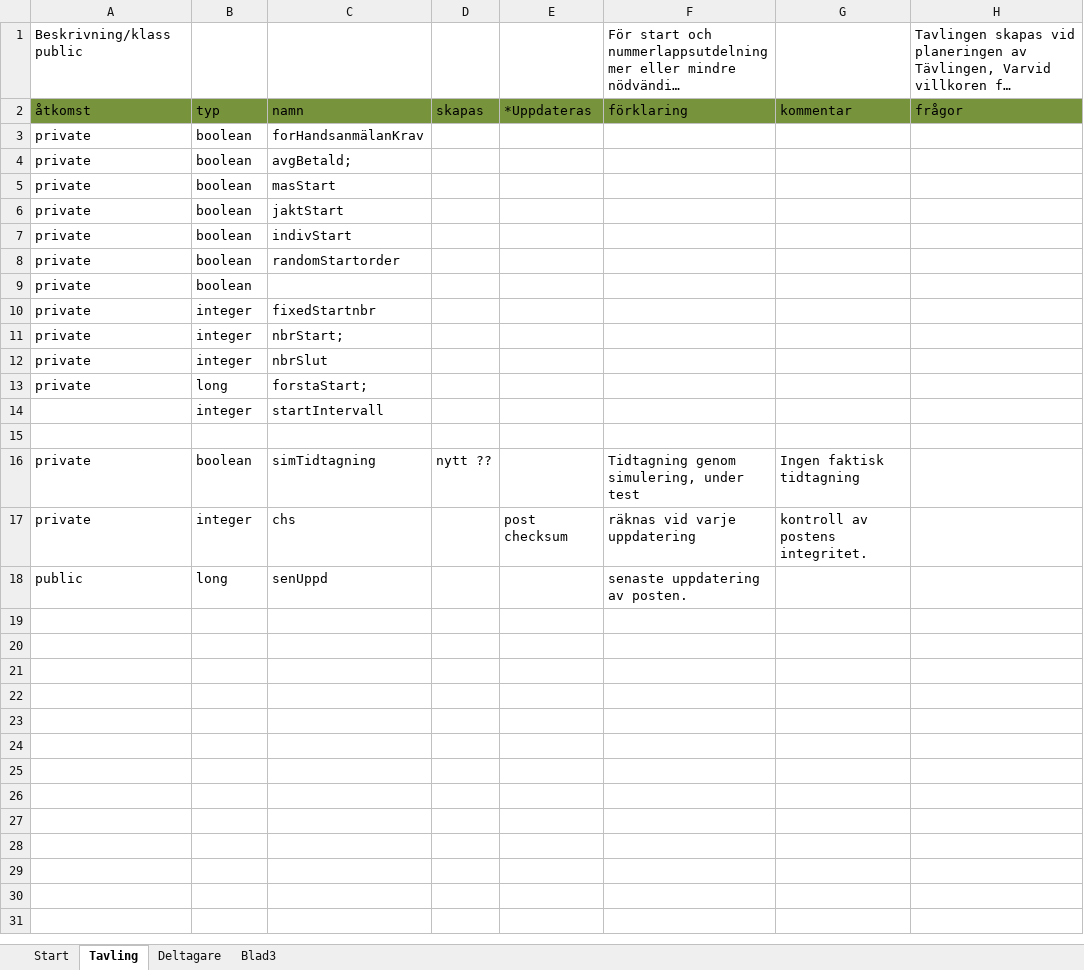
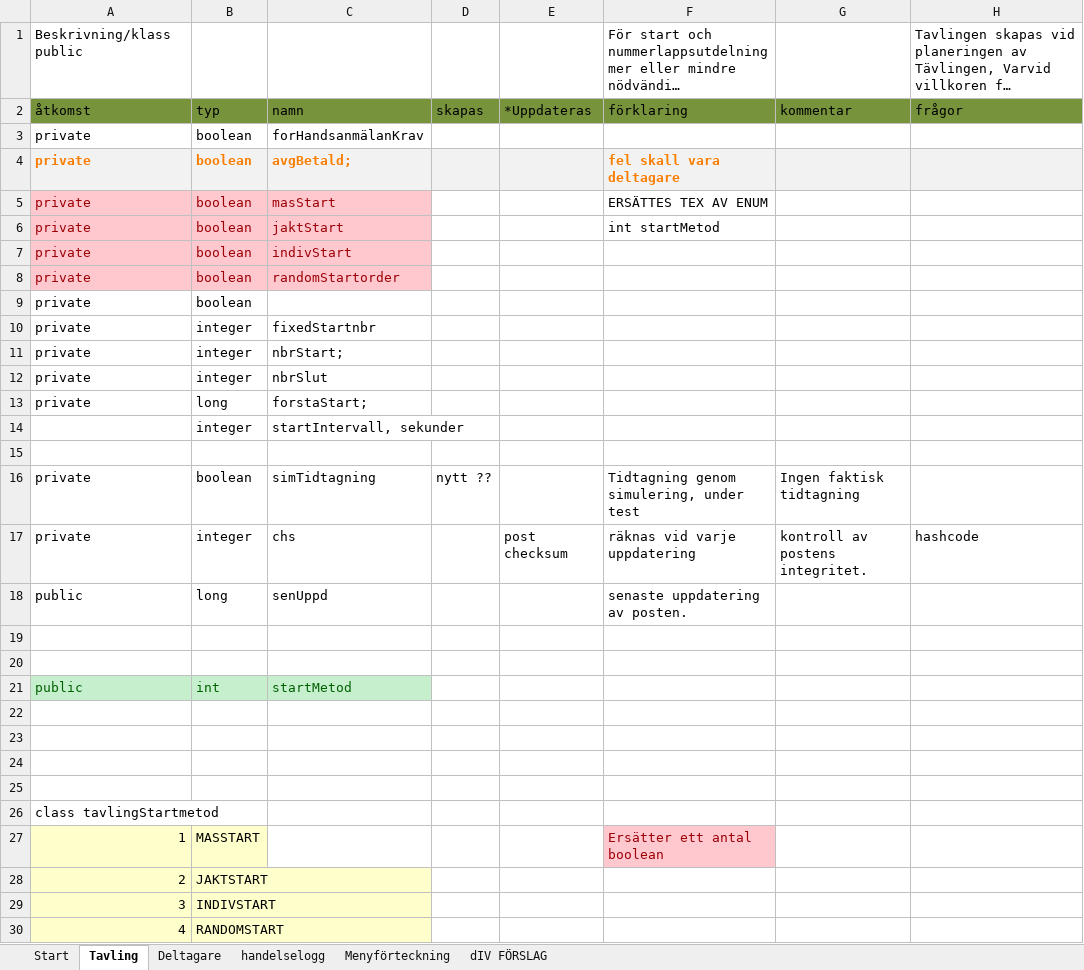
Before and after one commit to AnnaSundberg/Skidtavling, an Excel workbook: dokument/SkidTavling.xlsx, sheet Tavling, drawn as a sheet; long unchanged cells end in …; values as stored, in another font and other column widths than the file's, no borders; charts and pictures not drawn; the diff names each change by its address in the sheet, - before the commit and + after, or states it on an @@ line.

Commit message:
ändringar och kompletteringar av .xlsx fil med förslag till menyer mm

```diff
--- a/dokument/SkidTavling.xlsx (sheet Tavling)
+++ b/dokument/SkidTavling.xlsx (sheet Tavling)
-sheet tab: Blad3
+sheet tab: handelselogg
+sheet tab: Menyförteckning
+sheet tab: dIV FÖRSLAG
-A4:H4 fill: none
+A4:H4 fill: #F2F2F2
@@ A4:C4 bold: off → on, text colour: black → #FA7D00 @@
-F4: (empty)
+F4: fel skall vara deltagare
@@ A5:C8 fill: none → #FFC7CE, text colour: black → #9C0006 @@
-F5: (empty)
+F5: ERSÄTTES TEX AV ENUM
-F6: (empty)
+F6: int startMetod
-C14: startIntervall
+C14: startIntervall, sekunder
-H17: (empty)
+H17: hashcode
+row 19: (empty)
+row 20: (empty)
+row 21: public | int | startMetod
+row 22: (empty)
+row 23: (empty)
+row 24: (empty)
+row 25: (empty)
+row 26: class tavlingStartmetod
+row 27: 1 | MASSTART |  |  |  | Ersätter ett antal boolean
+row 28: 2 | JAKTSTART
+row 29: 3 | INDIVSTART
+row 30: 4 | RANDOMSTART
```
Also changed, not shown: sheet handelselogg, sheet Deltagare, charts or pictures.
